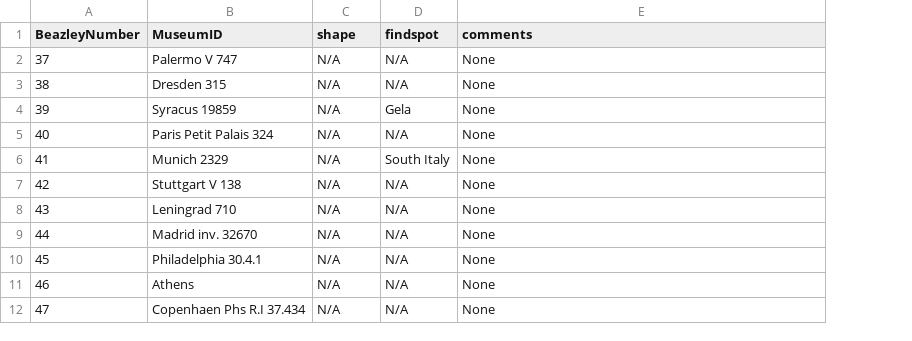
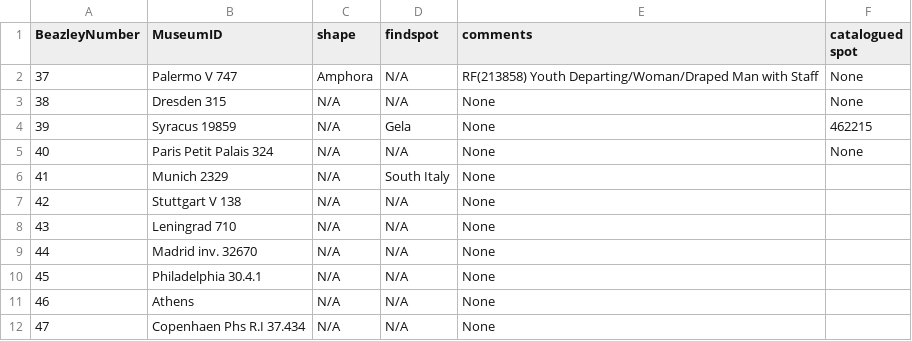
Before and after one commit to ljsmit17/Achilles-Group-5, a CSV file: README.csv, drawn as a sheet; only a part is shown; the diff names each change by its address in the sheet, - before the commit and + after, or states it on an @@ line.

Commit message:
Update README.csv

```diff
--- a/README.csv
+++ b/README.csv
+column F (catalogued spot), rows 2-5: None | None | 462215 | None
-C2 (shape): N/A
+C2 (shape): Amphora
-E2 (comments): None
+E2 (comments): RF(213858) Youth Departing/Woman/Draped Man with Staff
```
